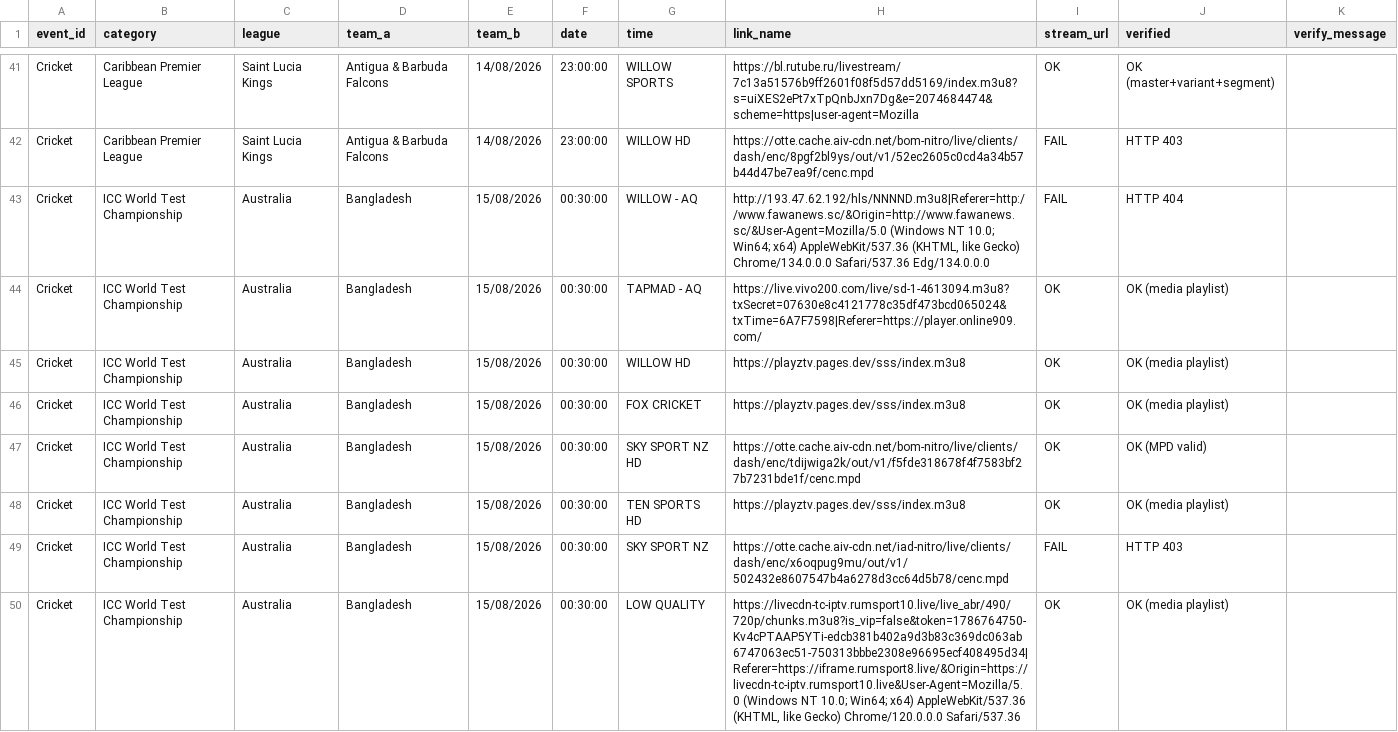
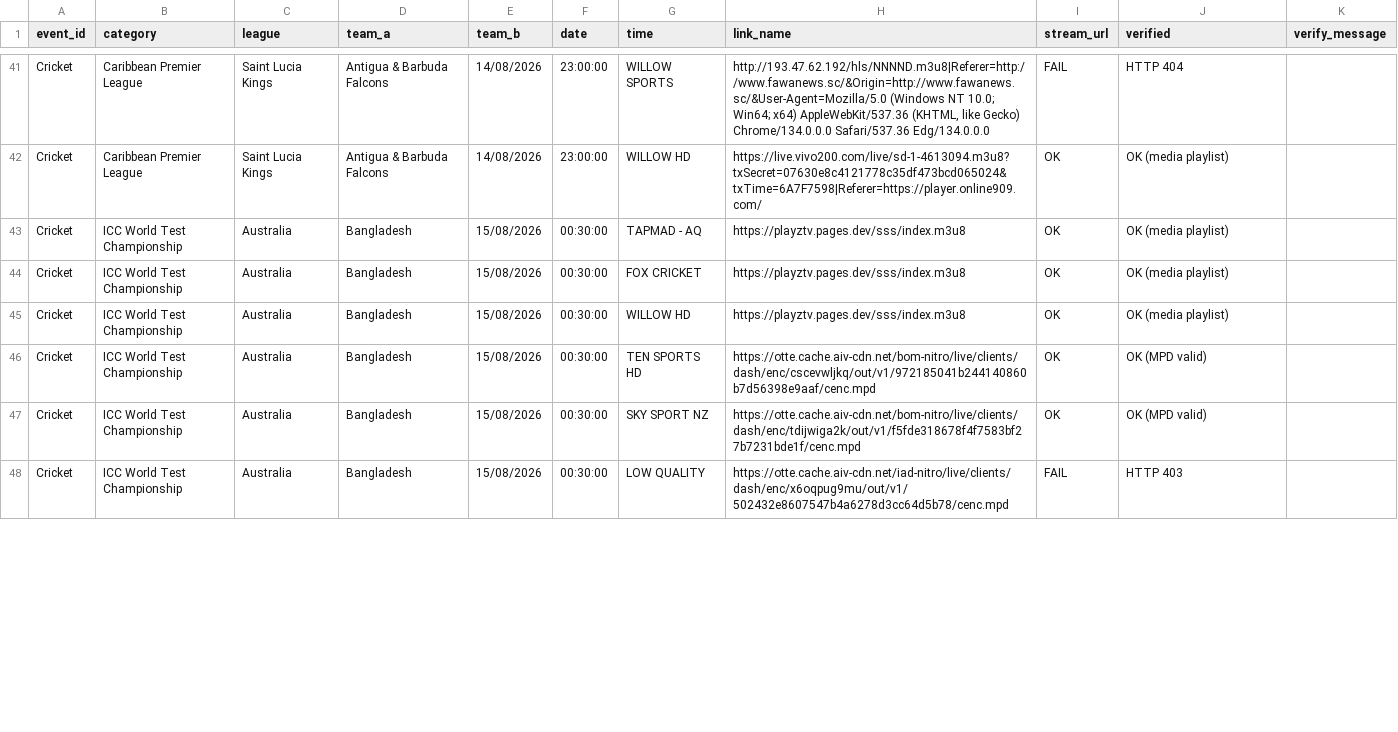
Before and after one commit to khadembd/playztv-playlist, a CSV file: output/playztv_streams.csv, drawn as a sheet; only a part is shown, gaps mark what is left out; the diff covers the shown part only.

```diff
--- a/output/playztv_streams.csv
+++ b/output/playztv_streams.csv
@@ -41,10 +41,8 @@ event_id,category,league,team_a,team_b,date,time,link_name,stream_url,verified,v
-"Cricket","Caribbean Premier League","Saint Lucia Kings","Antigua & Barbuda Falcons","14/08/2026","23:00:00","WILLOW SPORTS","https://bl.rutube.ru/livestream/7c13a51576b9ff2601f08f5d57dd5169/index.m3u8?s=uiXES2ePt7xTpQnbJxn7Dg&e=2074684474&scheme=https|user-agent=Mozilla","OK","OK (master+variant+segment)"
-"Cricket","Caribbean Premier League","Saint Lucia Kings","Antigua & Barbuda Falcons","14/08/2026","23:00:00","WILLOW HD","https://otte.cache.aiv-cdn.net/bom-nitro/live/clients/dash/enc/8pgf2bl9ys/out/v1/52ec2605c0cd4a34b57b44d47be7ea9f/cenc.mpd","FAIL","HTTP 403"
-"Cricket","ICC World Test Championship","Australia","Bangladesh","15/08/2026","00:30:00","WILLOW - AQ ","http://193.47.62.192/hls/NNNND.m3u8|Referer=http://www.fawanews.sc/&Origin=http://www.fawanews.sc/&User-Agent=Mozilla/5.0 (Windows NT 10.0; Win64; x64) AppleWebKit/537.36 (KHTML, like Gecko) Chrome/134.0.0.0 Safari/537.36 Edg/134.0.0.0","FAIL","HTTP 404"
-"Cricket","ICC World Test Championship","Australia","Bangladesh","15/08/2026","00:30:00","TAPMAD - AQ","https://live.vivo200.com/live/sd-1-4613094.m3u8?txSecret=07630e8c4121778c35df473bcd065024&txTime=6A7F7598|Referer=https://player.online909.com/","OK","OK (media playlist)"
+"Cricket","Caribbean Premier League","Saint Lucia Kings","Antigua & Barbuda Falcons","14/08/2026","23:00:00","WILLOW SPORTS","http://193.47.62.192/hls/NNNND.m3u8|Referer=http://www.fawanews.sc/&Origin=http://www.fawanews.sc/&User-Agent=Mozilla/5.0 (Windows NT 10.0; Win64; x64) AppleWebKit/537.36 (KHTML, like Gecko) Chrome/134.0.0.0 Safari/537.36 Edg/134.0.0.0","FAIL","HTTP 404"
+"Cricket","Caribbean Premier League","Saint Lucia Kings","Antigua & Barbuda Falcons","14/08/2026","23:00:00","WILLOW HD","https://live.vivo200.com/live/sd-1-4613094.m3u8?txSecret=07630e8c4121778c35df473bcd065024&txTime=6A7F7598|Referer=https://player.online909.com/","OK","OK (media playlist)"
+"Cricket","ICC World Test Championship","Australia","Bangladesh","15/08/2026","00:30:00","TAPMAD - AQ","https://playztv.pages.dev/sss/index.m3u8","OK","OK (media playlist)"
+"Cricket","ICC World Test Championship","Australia","Bangladesh","15/08/2026","00:30:00","FOX CRICKET","https://playztv.pages.dev/sss/index.m3u8","OK","OK (media playlist)"
 "Cricket","ICC World Test Championship","Australia","Bangladesh","15/08/2026","00:30:00","WILLOW HD","https://playztv.pages.dev/sss/index.m3u8","OK","OK (media playlist)"
-"Cricket","ICC World Test Championship","Australia","Bangladesh","15/08/2026","00:30:00","FOX CRICKET","https://playztv.pages.dev/sss/index.m3u8","OK","OK (media playlist)"
-"Cricket","ICC World Test Championship","Australia","Bangladesh","15/08/2026","00:30:00","SKY SPORT NZ HD","https://otte.cache.aiv-cdn.net/bom-nitro/live/clients/dash/enc/tdijwiga2k/out/v1/f5fde318678f4f7583bf27b7231bde1f/cenc.mpd","OK","OK (MPD valid)"
-"Cricket","ICC World Test Championship","Australia","Bangladesh","15/08/2026","00:30:00","TEN SPORTS HD","https://playztv.pages.dev/sss/index.m3u8","OK","OK (media playlist)"
-"Cricket","ICC World Test Championship","Australia","Bangladesh","15/08/2026","00:30:00","SKY SPORT NZ","https://otte.cache.aiv-cdn.net/iad-nitro/live/clients/dash/enc/x6oqpug9mu/out/v1/502432e8607547b4a6278d3cc64d5b78/cenc.mpd","FAIL","HTTP 403"
-"Cricket","ICC World Test Championship","Australia","Bangladesh","15/08/2026","00:30:00","LOW QUALITY ","https://livecdn-tc-iptv.rumsport10.live/live_abr/490/720p/chunks.m3u8?is_vip=false&token=1786764750-Kv4cPTAAP5YTi-edcb381b402a9d3b83c369dc063ab6747063ec51-750313bbbe2308e96695ecf408495d34|Referer=https://iframe.rumsport8.live/&Origin=https://livecdn-tc-iptv.rumsport10.live&User-Agent=Mozilla/5.0 (Windows NT 10.0; Win64; x64) AppleWebKit/537.36 (KHTML, like Gecko) Chrome/120.0.0.0 Safari/537.36","OK","OK (media playlist)"
+"Cricket","ICC World Test Championship","Australia","Bangladesh","15/08/2026","00:30:00","TEN SPORTS HD","https://otte.cache.aiv-cdn.net/bom-nitro/live/clients/dash/enc/cscevwljkq/out/v1/972185041b244140860b7d56398e9aaf/cenc.mpd","OK","OK (MPD valid)"
+"Cricket","ICC World Test Championship","Australia","Bangladesh","15/08/2026","00:30:00","SKY SPORT NZ","https://otte.cache.aiv-cdn.net/bom-nitro/live/clients/dash/enc/tdijwiga2k/out/v1/f5fde318678f4f7583bf27b7231bde1f/cenc.mpd","OK","OK (MPD valid)"
+"Cricket","ICC World Test Championship","Australia","Bangladesh","15/08/2026","00:30:00","LOW QUALITY ","https://otte.cache.aiv-cdn.net/iad-nitro/live/clients/dash/enc/x6oqpug9mu/out/v1/502432e8607547b4a6278d3cc64d5b78/cenc.mpd","FAIL","HTTP 403"
```
Also changed, not shown: 1 added row, 1 removed row and 124 edited cells elsewhere in this file, 9 other files.
